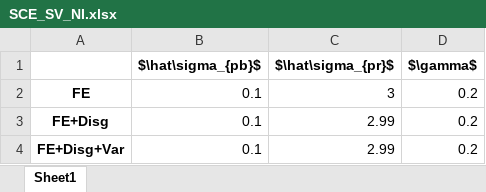
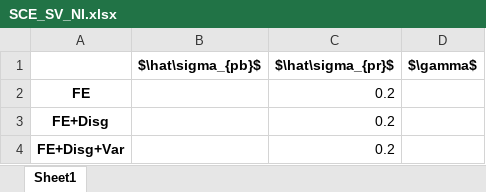
Before and after one commit to iworld1991/InfVar, an Excel workbook: workingfolder/python/tables/SCE_SV_NI.xlsx, sheet Sheet1, drawn as a sheet; values as stored, in another font and other column widths than the file's, no borders; the diff names each change by its address in the sheet, - before the commit and + after, or states it on an @@ line.

```diff
--- a/workingfolder/python/tables/SCE_SV_NI.xlsx (sheet Sheet1)
+++ b/workingfolder/python/tables/SCE_SV_NI.xlsx (sheet Sheet1)
-B2:B4 ($\hat\sigma_{pb}$): 0.1
+B2:B4 ($\hat\sigma_{pb}$): (empty)
-C2 ($\hat\sigma_{pr}$): 3
+C2 ($\hat\sigma_{pr}$): 0.2
-D2:D4 ($\gamma$): 0.2
+D2:D4 ($\gamma$): (empty)
-C3:C4 ($\hat\sigma_{pr}$): 2.99
+C3:C4 ($\hat\sigma_{pr}$): 0.2
```
Also changed, not shown: workingfolder/python/tables/data_moments.xlsx, workingfolder/python/tables/sce_joint_est_moments.xlsx, 38 other files.
